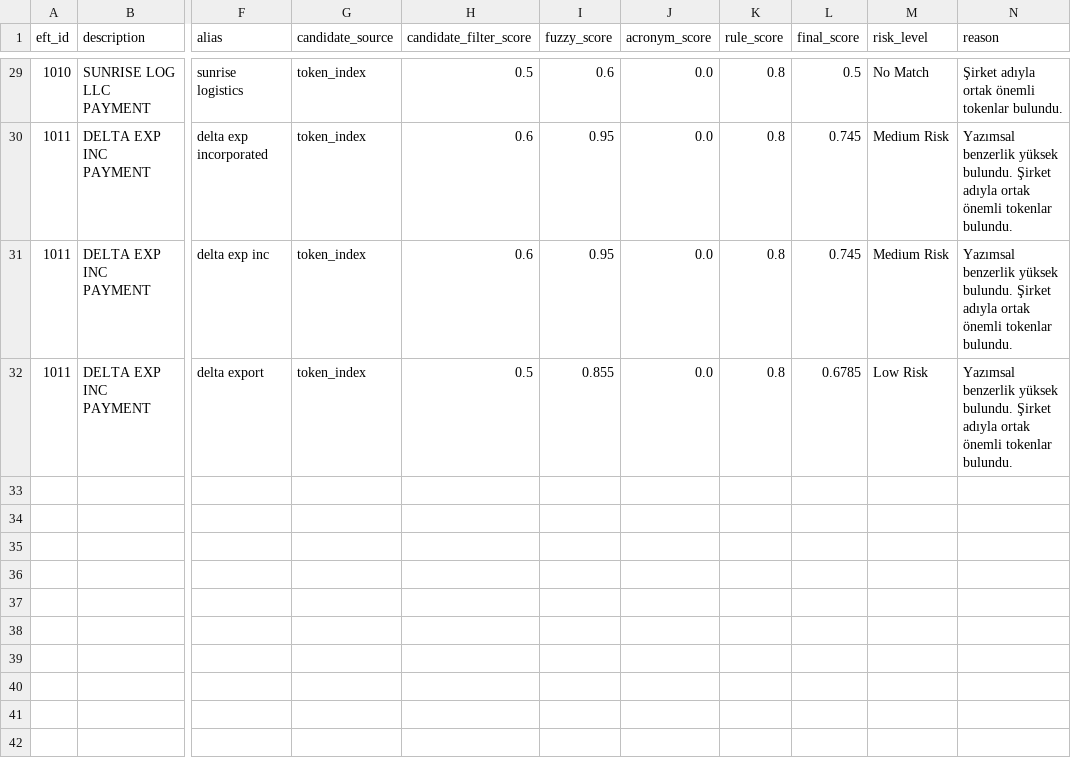
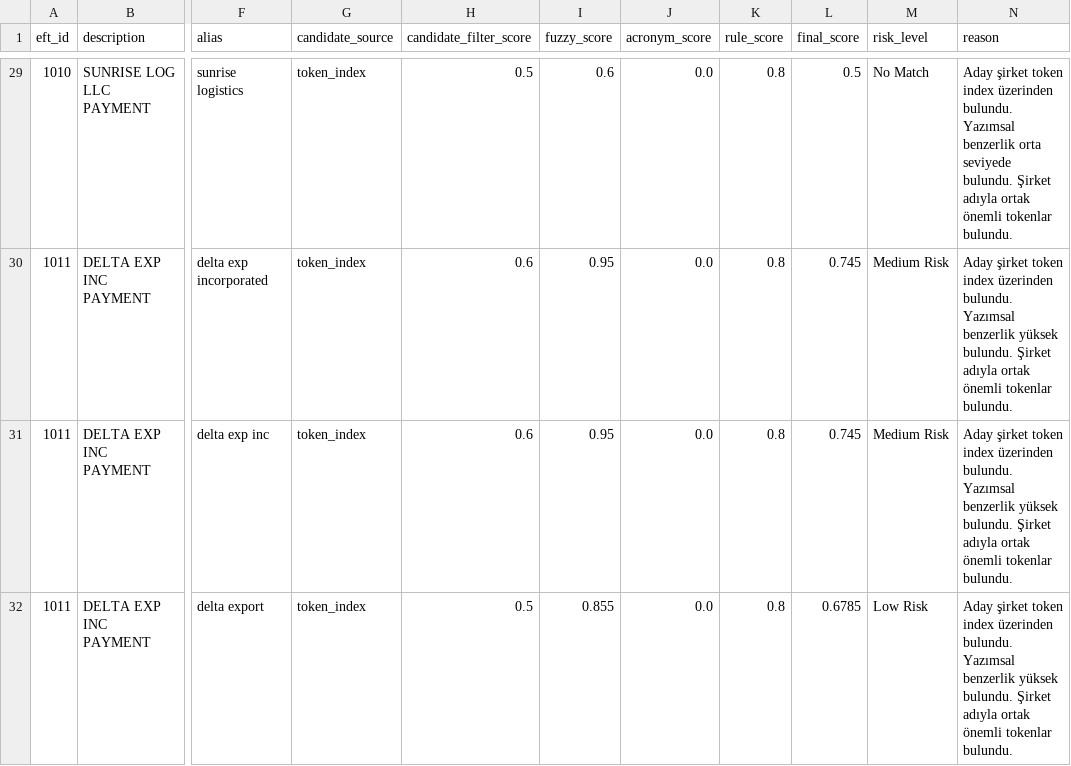
Before and after one commit to EfeCicekdagi/aml-entity-matching, a CSV file: outputs/results.csv, drawn as a sheet; only a part is shown, gaps mark what is left out; the diff covers the shown part only; the diff names each change by its address in the sheet, - before the commit and + after, or states it on an @@ line.

```diff
--- a/outputs/results.csv
+++ b/outputs/results.csv
-N29 (reason): Şirket adıyla…
+N29 (reason): Aday şirket token index üzerinden bulundu. Yazımsal benzerlik orta seviyede bulundu. Şirket adıyla…
-N30:N32 (reason): Yazımsal benzerlik…
+N30:N32 (reason): Aday şirket token index üzerinden bulundu. Yazımsal benzerlik…
```
Also changed, not shown: 37 edited cells elsewhere in this file, outputs/best_matches.csv, outputs/suspicious_efts.csv, 3 other files.
